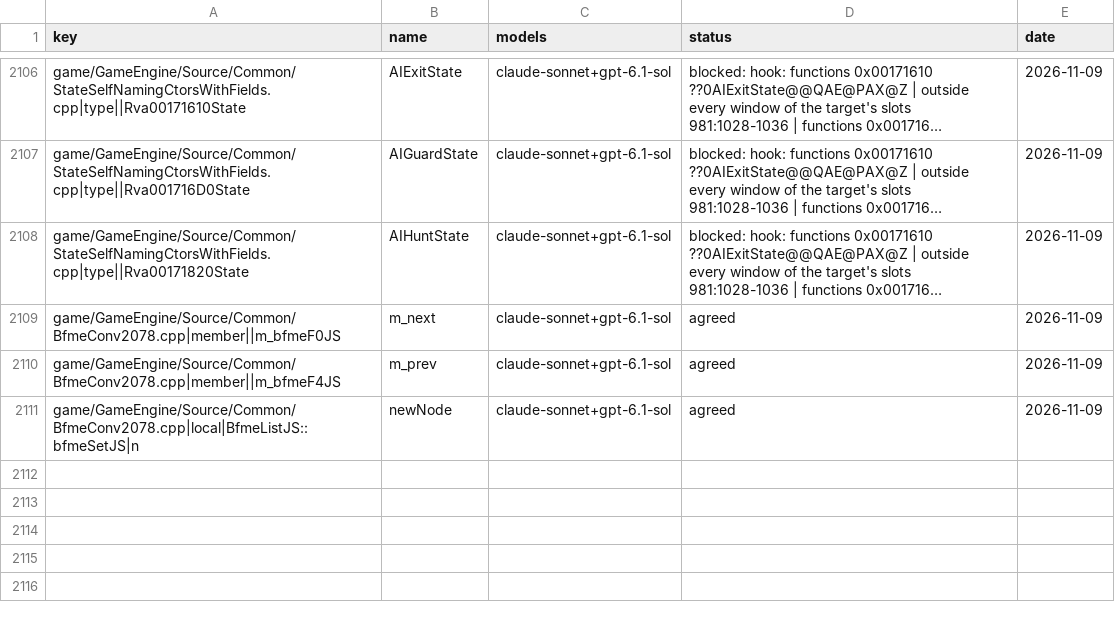
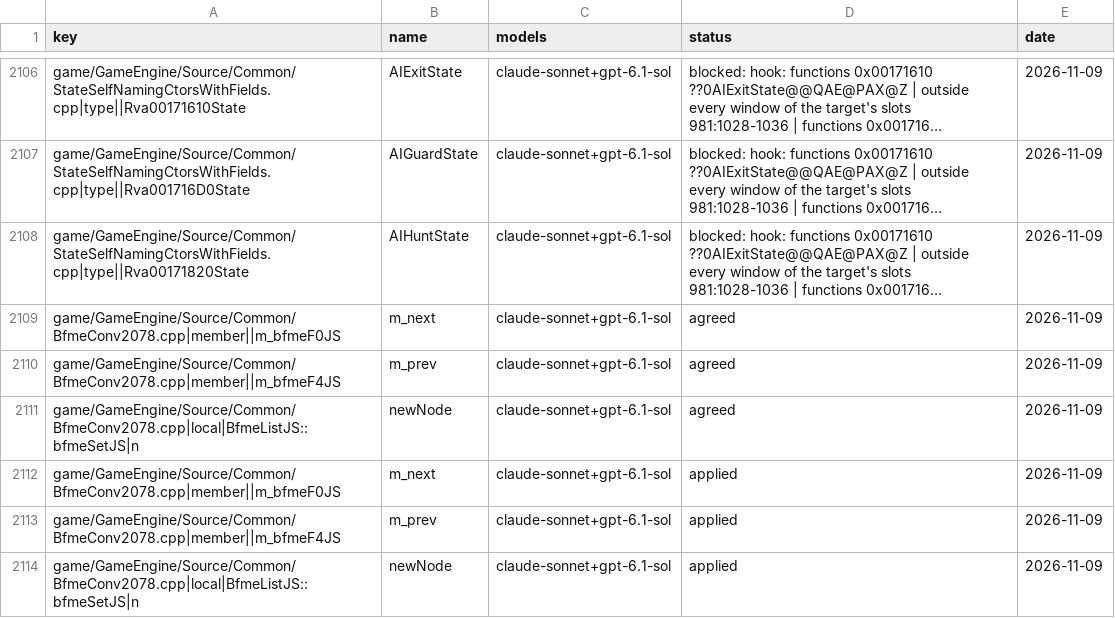
Before and after one commit to Open-BFME/Open-BFME-1, a CSV file: targets/game/reverse/name_agreed.csv, drawn as a sheet; only a part is shown, gaps mark what is left out; long unchanged cells end in …; the diff names each change by its address in the sheet, - before the commit and + after, or states it on an @@ line.

Commit message:
name_lane: land 3 agreed name(s) in BfmeConv2078.cpp

```diff
--- a/targets/game/reverse/name_agreed.csv
+++ b/targets/game/reverse/name_agreed.csv
+row 2112: game/GameEngine/Source/Common/BfmeConv2078.cpp|member||m_bfmeF0JS | m_next | claude-sonnet+gpt-6.1-sol | applied | 2026-11-09
+row 2113: game/GameEngine/Source/Common/BfmeConv2078.cpp|member||m_bfmeF4JS | m_prev | claude-sonnet+gpt-6.1-sol | applied | 2026-11-09
+row 2114: game/GameEngine/Source/Common/BfmeConv2078.cpp|local|BfmeListJS::bfmeSetJS|n | newNode | claude-sonnet+gpt-6.1-sol | applied | 2026-11-09
```
Also changed, not shown: 1 other file.
